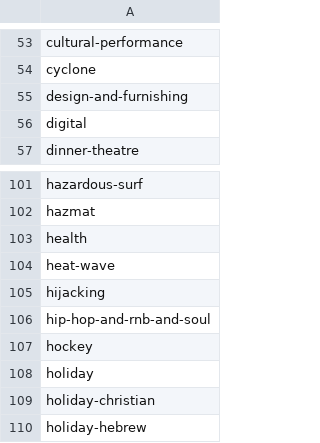
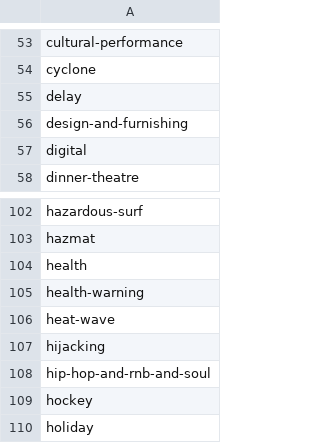
Before and after one commit to predicthq/gitbook-tech-docs, a CSV file: assets/phq-labels.csv, drawn as a sheet; only a part is shown, gaps mark what is left out; the shorter side is filled out with more unchanged rows; the diff names each change by its address in the sheet, - before the commit and + after, or states it on an @@ line.

```diff
--- a/assets/phq-labels.csv
+++ b/assets/phq-labels.csv
+row 55: delay
+row 105: health-warning
```
